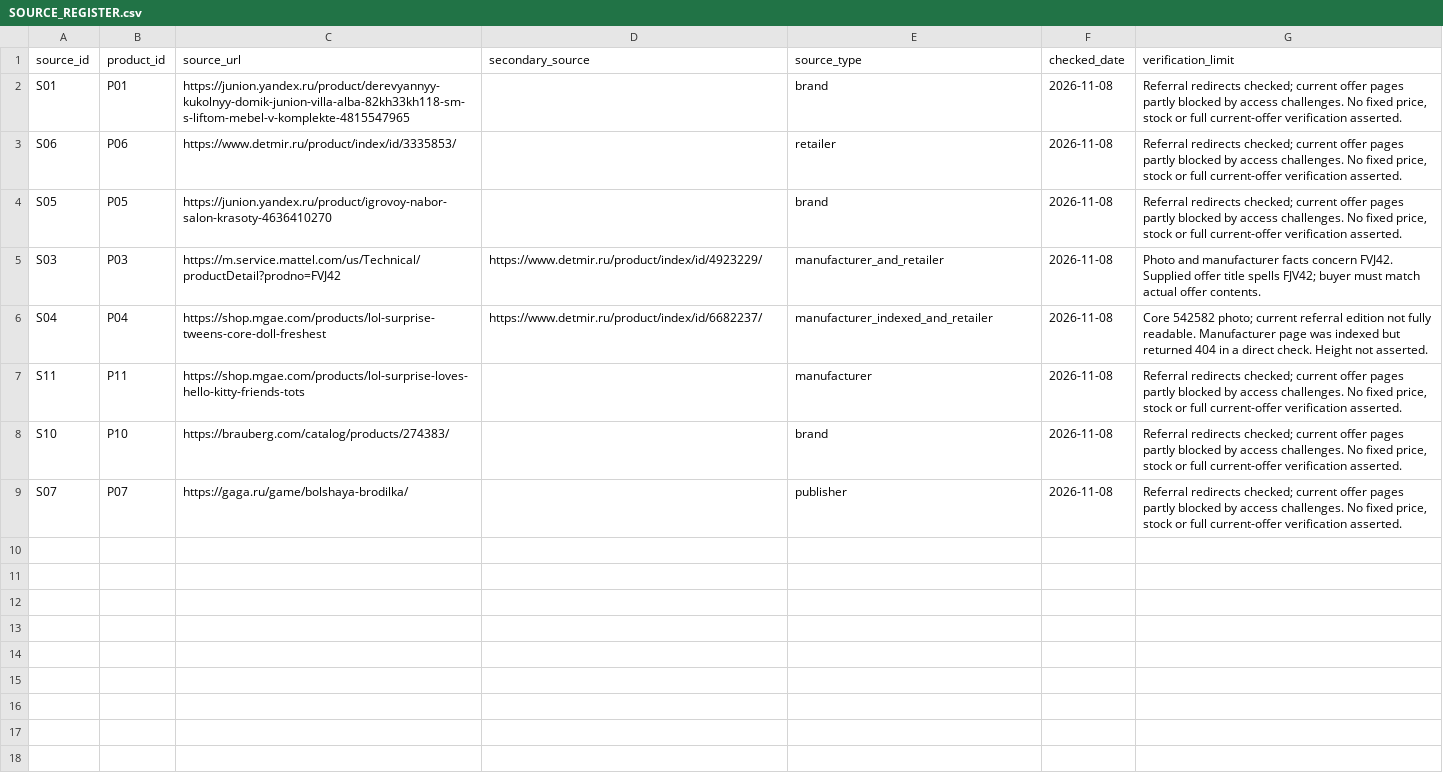
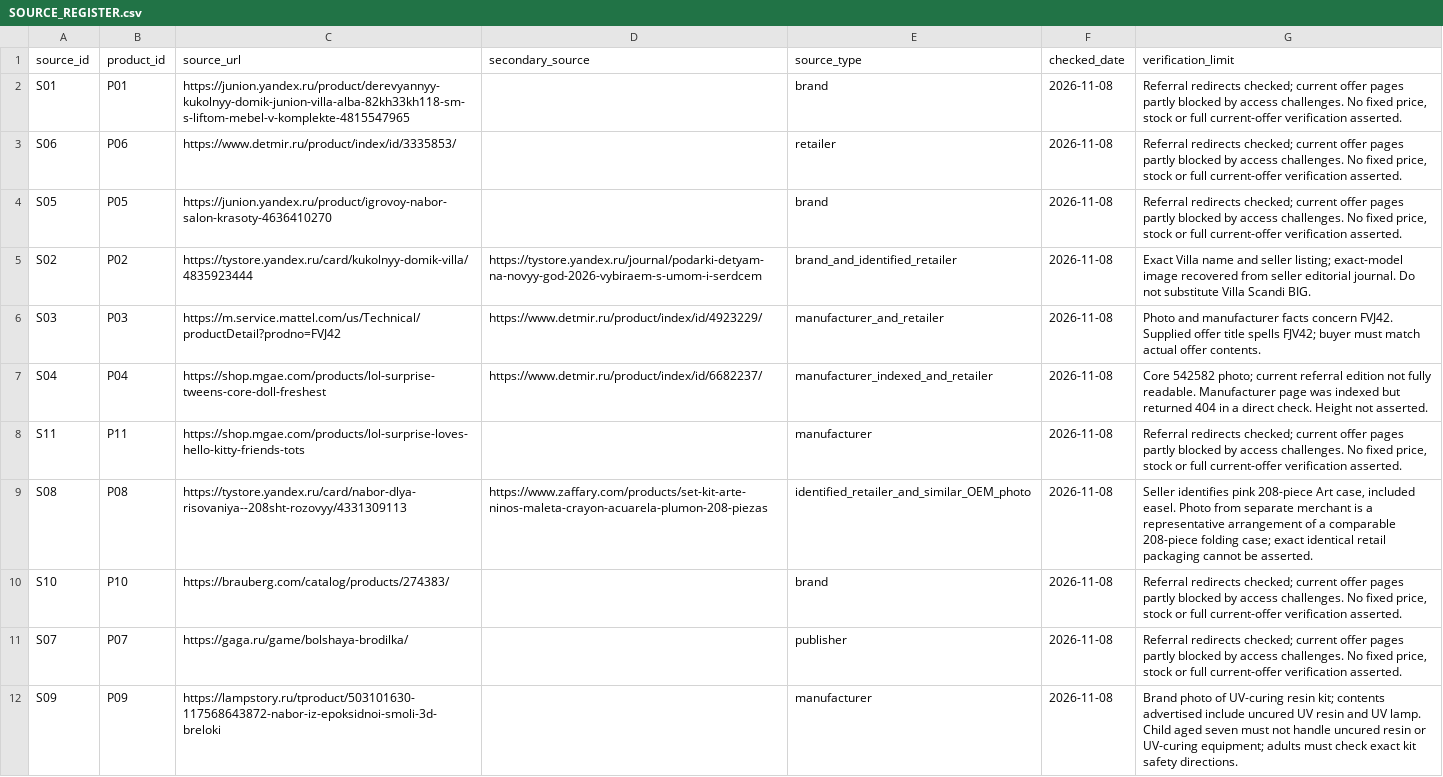
Before and after one commit to IndexResearch-ru/gifts-toys-girls-7-years-2026, a CSV file: SOURCE_REGISTER.csv, drawn as a sheet.

Commit message:
Sync SOURCE_REGISTER.csv with complete eleven-product edition

```diff
--- a/SOURCE_REGISTER.csv
+++ b/SOURCE_REGISTER.csv
@@ -4,2 +4,3 @@ S06,P06,https://www.detmir.ru/product/index/id/3335853/,,retailer,2026-11-08,"Re
 S05,P05,https://junion.yandex.ru/product/igrovoy-nabor-salon-krasoty-4636410270,,brand,2026-11-08,"Referral redirects checked; current offer pages partly blocked by access challenges. No fixed price, stock or full current-offer verification asserted."
+S02,P02,https://tystore.yandex.ru/card/kukolnyy-domik-villa/4835923444,https://tystore.yandex.ru/journal/podarki-detyam-na-novyy-god-2026-vybiraem-s-umom-i-serdcem,brand_and_identified_retailer,2026-11-08,Exact Villa name and seller listing; exact-model image recovered from seller editorial journal. Do not substitute Villa Scandi BIG.
 S03,P03,https://m.service.mattel.com/us/Technical/productDetail?prodno=FVJ42,https://www.detmir.ru/product/index/id/4923229/,manufacturer_and_retailer,2026-11-08,Photo and manufacturer facts concern FVJ42. Supplied offer title spells FJV42; buyer must match actual offer contents.
@@ -7,3 +8,5 @@ S04,P04,https://shop.mgae.com/products/lol-surprise-tweens-core-doll-freshest,ht
 S11,P11,https://shop.mgae.com/products/lol-surprise-loves-hello-kitty-friends-tots,,manufacturer,2026-11-08,"Referral redirects checked; current offer pages partly blocked by access challenges. No fixed price, stock or full current-offer verification asserted."
+S08,P08,https://tystore.yandex.ru/card/nabor-dlya-risovaniya--208sht-rozovyy/4331309113,https://www.zaffary.com/products/set-kit-arte-ninos-maleta-crayon-acuarela-plumon-208-piezas,identified_retailer_and_similar_OEM_photo,2026-11-08,"Seller identifies pink 208-piece Art case, included easel. Photo from separate merchant is a representative arrangement of a comparable 208-piece folding case; exact identical retail packaging cannot be asserted."
 S10,P10,https://brauberg.com/catalog/products/274383/,,brand,2026-11-08,"Referral redirects checked; current offer pages partly blocked by access challenges. No fixed price, stock or full current-offer verification asserted."
 S07,P07,https://gaga.ru/game/bolshaya-brodilka/,,publisher,2026-11-08,"Referral redirects checked; current offer pages partly blocked by access challenges. No fixed price, stock or full current-offer verification asserted."
+S09,P09,https://lampstory.ru/tproduct/503101630-117568643872-nabor-iz-epoksidnoi-smoli-3d-breloki,,manufacturer,2026-11-08,Brand photo of UV-curing resin kit; contents advertised include uncured UV resin and UV lamp. Child aged seven must not handle uncured resin or UV-curing equipment; adults must check exact kit safety directions.
```
